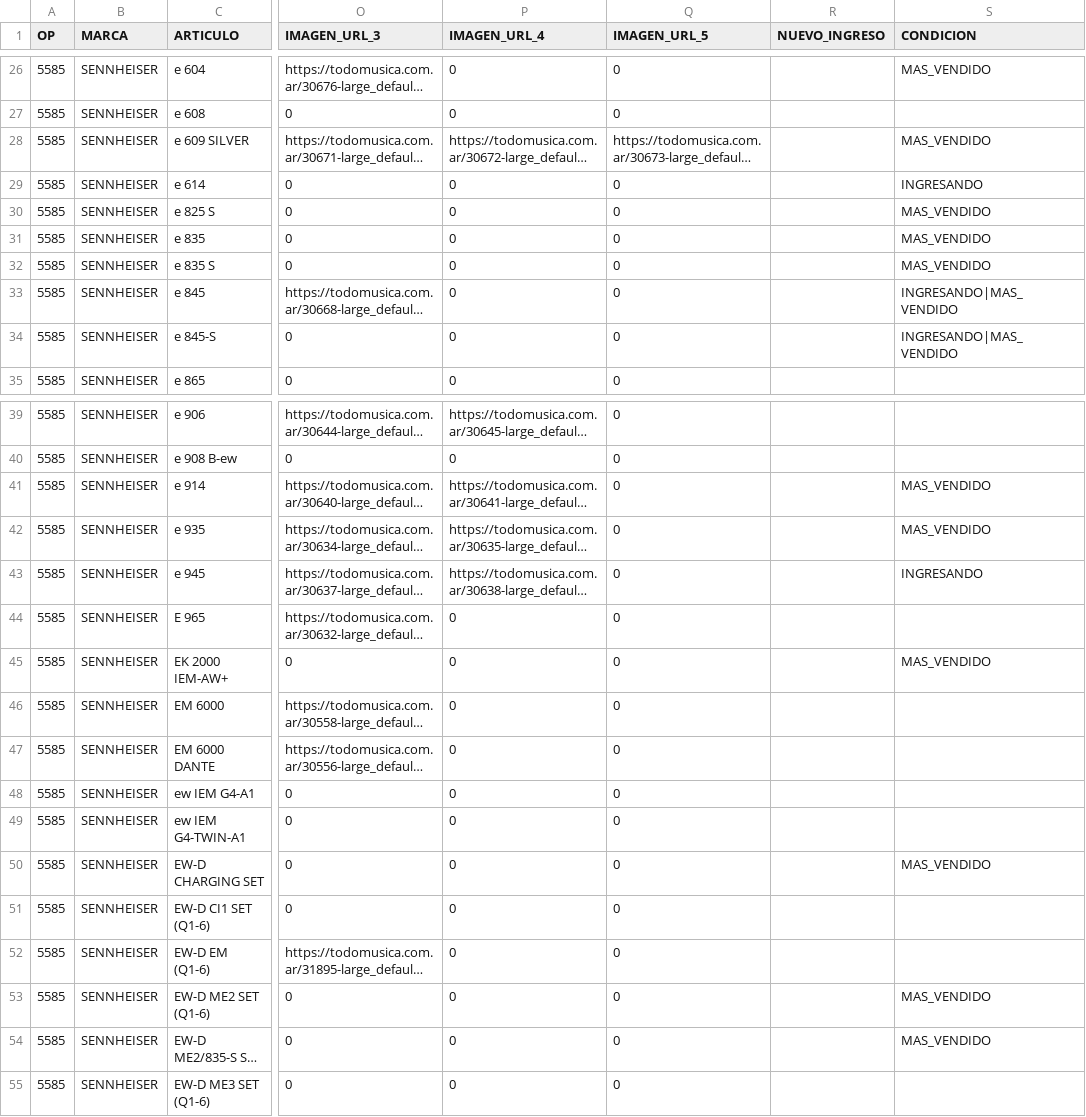
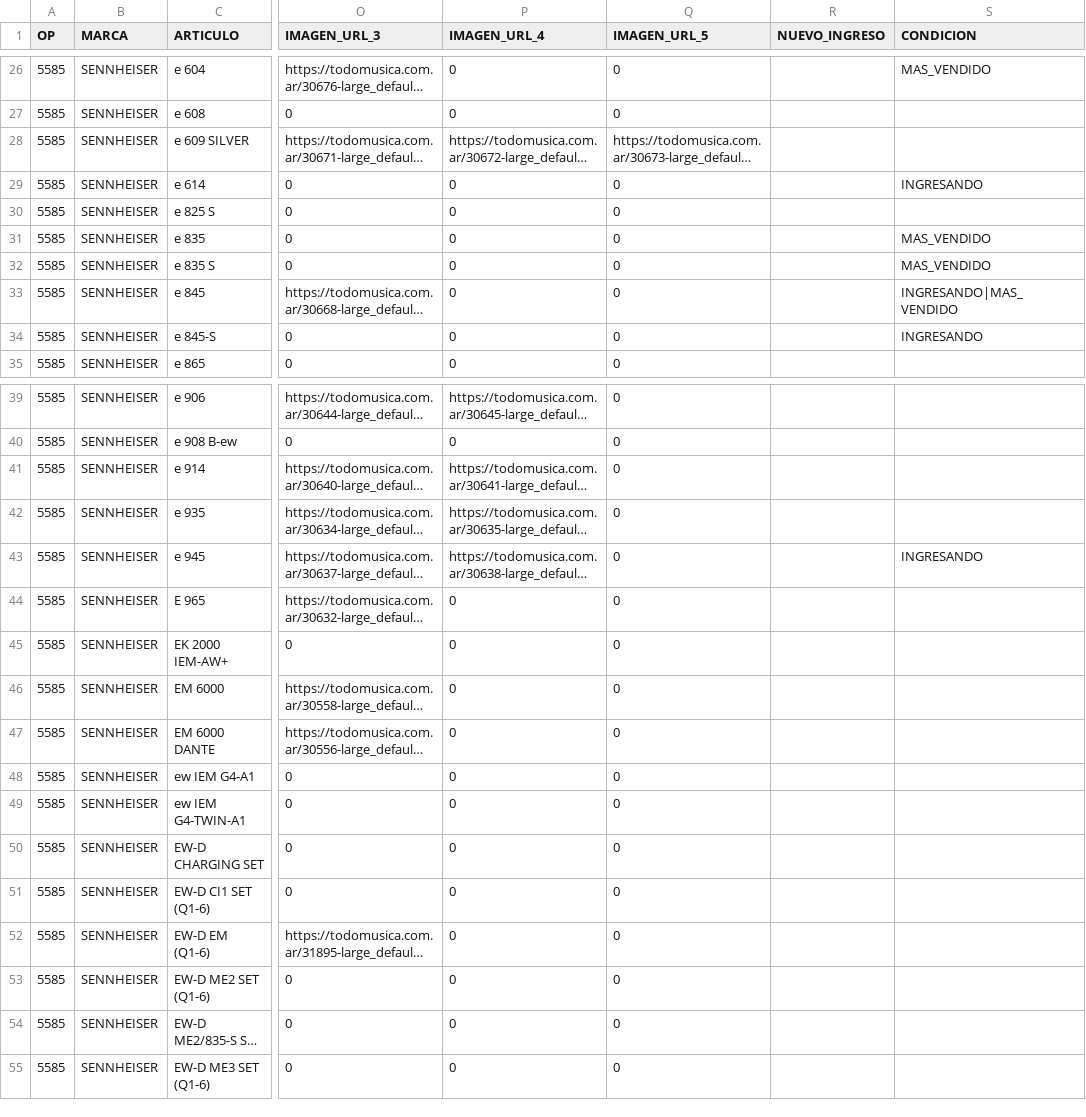
Before and after one commit to JConstenla12/tm-ingresos-novedades, a CSV file: ingresostm_agosto.csv, drawn as a sheet; only a part is shown, gaps mark what is left out; long unchanged cells end in …; the diff covers the shown part only; the diff names each change by its address in the sheet, - before the commit and + after, or states it on an @@ line.

```diff
--- a/ingresostm_agosto.csv
+++ b/ingresostm_agosto.csv
-S28 (CONDICION): MAS_VENDIDO
+S28 (CONDICION): (empty)
-S30 (CONDICION): MAS_VENDIDO
+S30 (CONDICION): (empty)
-S34 (CONDICION): INGRESANDO|MAS_VENDIDO
+S34 (CONDICION): INGRESANDO
-S41:S42 (CONDICION): MAS_VENDIDO
+S41:S42 (CONDICION): (empty)
-S45 (CONDICION): MAS_VENDIDO
+S45 (CONDICION): (empty)
-S50 (CONDICION): MAS_VENDIDO
+S50 (CONDICION): (empty)
-S53:S54 (CONDICION): MAS_VENDIDO
+S53:S54 (CONDICION): (empty)
```
Also changed, not shown: 56 edited cells elsewhere in this file.
